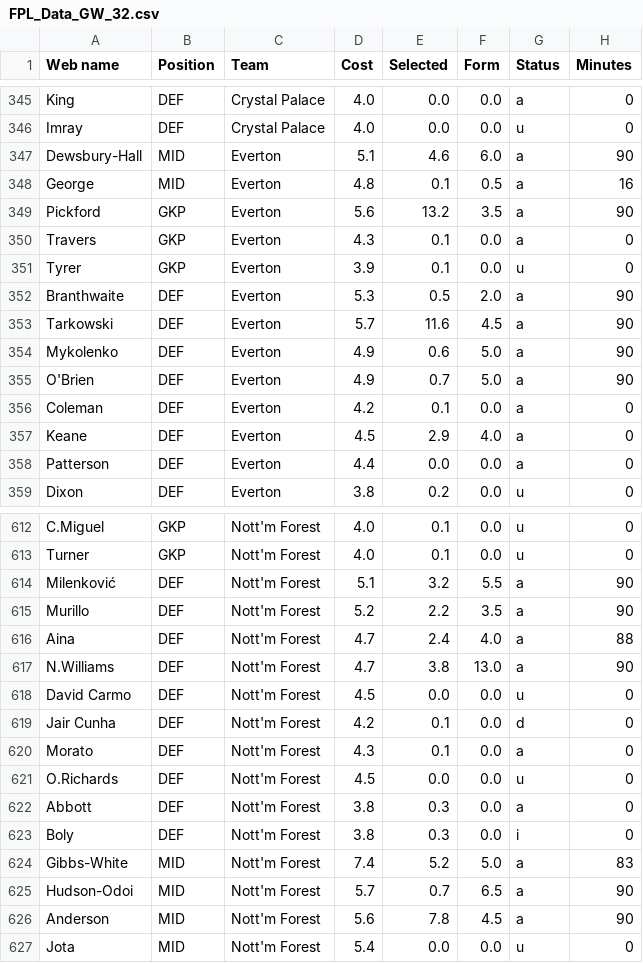
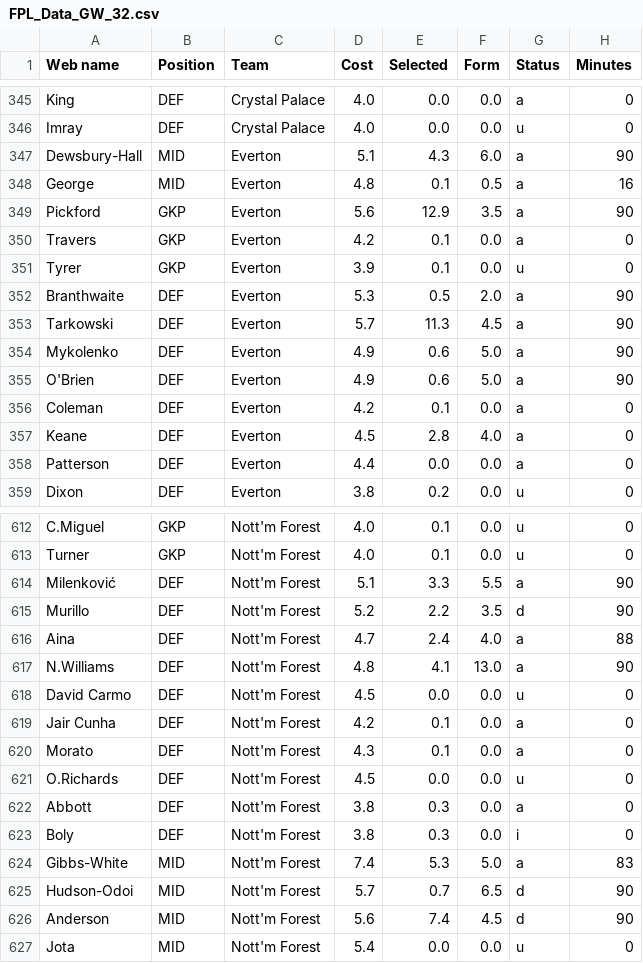
Before and after one commit to Dante777bm/fpl-data-collector, a CSV file: FPL_Data_2025-26/FPL_Data_GW_32.csv, drawn as a sheet; only a part is shown, gaps mark what is left out; the diff covers the shown part only; the diff names each change by its address in the sheet, - before the commit and + after, or states it on an @@ line.

```diff
--- a/FPL_Data_2025-26/FPL_Data_GW_32.csv
+++ b/FPL_Data_2025-26/FPL_Data_GW_32.csv
-E347 (Selected): 4.6
+E347 (Selected): 4.3
-E349 (Selected): 13.2
+E349 (Selected): 12.9
-D350 (Cost): 4.3
+D350 (Cost): 4.2
-E353 (Selected): 11.6
+E353 (Selected): 11.3
-E355 (Selected): 0.7
+E355 (Selected): 0.6
-E357 (Selected): 2.9
+E357 (Selected): 2.8
-E614 (Selected): 3.2
+E614 (Selected): 3.3
-G615 (Status): a
+G615 (Status): d
-D617 (Cost): 4.7
+D617 (Cost): 4.8
-E617 (Selected): 3.8
+E617 (Selected): 4.1
-G619 (Status): d
+G619 (Status): a
-E624 (Selected): 5.2
+E624 (Selected): 5.3
-G625:G626 (Status): a
+G625:G626 (Status): d
-E626 (Selected): 7.8
+E626 (Selected): 7.4
```
Also changed, not shown: 155 edited cells elsewhere in this file, 2 other files.
